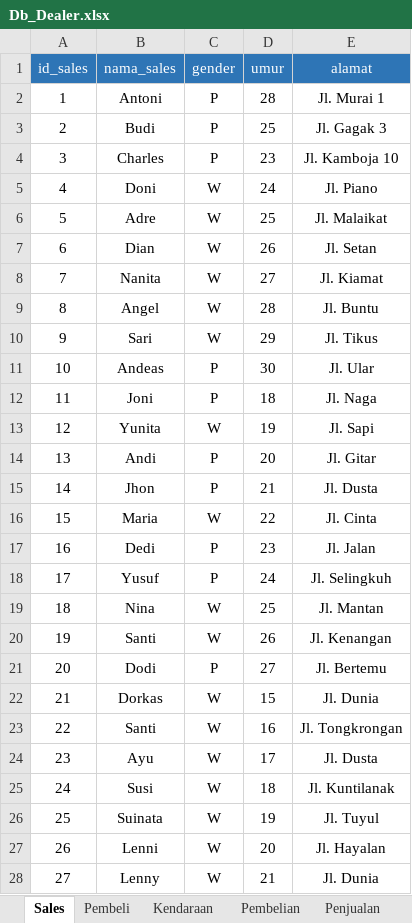
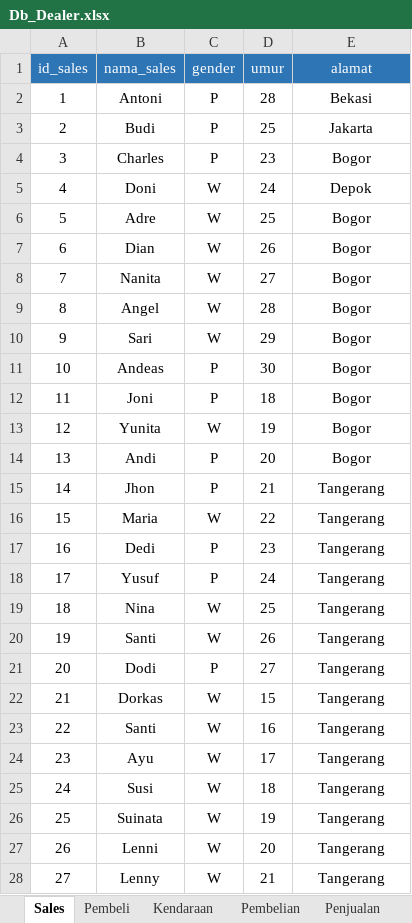
Before and after one commit to dsciencelabs/dataset, an Excel workbook: Db_Dealer.xlsx, sheet Sales, drawn as a sheet; only a part is shown; values as stored, in another font and other column widths than the file's, no borders; the diff covers the shown part only; the diff names each change by its address in the sheet, - before the commit and + after, or states it on an @@ line.

```diff
--- a/Db_Dealer.xlsx (sheet Sales)
+++ b/Db_Dealer.xlsx (sheet Sales)
-E2 (alamat): Jl. Murai 1
+E2 (alamat): Bekasi
-E3 (alamat): Jl. Gagak 3
+E3 (alamat): Jakarta
-E4 (alamat): Jl. Kamboja 10
+E4 (alamat): Bogor
-E5 (alamat): Jl. Piano
+E5 (alamat): Depok
-E6 (alamat): Jl. Malaikat
+E6 (alamat): Bogor
-E7 (alamat): Jl. Setan
+E7 (alamat): Bogor
-E8 (alamat): Jl. Kiamat
+E8 (alamat): Bogor
-E9 (alamat): Jl. Buntu
+E9 (alamat): Bogor
-E10 (alamat): Jl. Tikus
+E10 (alamat): Bogor
-E11 (alamat): Jl. Ular
+E11 (alamat): Bogor
-E12 (alamat): Jl. Naga
+E12 (alamat): Bogor
-E13 (alamat): Jl. Sapi
+E13 (alamat): Bogor
-E14 (alamat): Jl. Gitar
+E14 (alamat): Bogor
-E15 (alamat): Jl. Dusta
+E15 (alamat): Tangerang
-E16 (alamat): Jl. Cinta
+E16 (alamat): Tangerang
-E17 (alamat): Jl. Jalan
+E17 (alamat): Tangerang
-E18 (alamat): Jl. Selingkuh
+E18 (alamat): Tangerang
-E19 (alamat): Jl. Mantan
+E19 (alamat): Tangerang
-E20 (alamat): Jl. Kenangan
+E20 (alamat): Tangerang
-E21 (alamat): Jl. Bertemu
+E21 (alamat): Tangerang
-E22 (alamat): Jl. Dunia
+E22 (alamat): Tangerang
-E23 (alamat): Jl. Tongkrongan
+E23 (alamat): Tangerang
-E24 (alamat): Jl. Dusta
+E24 (alamat): Tangerang
-E25 (alamat): Jl. Kuntilanak
+E25 (alamat): Tangerang
-E26 (alamat): Jl. Tuyul
+E26 (alamat): Tangerang
-E27 (alamat): Jl. Hayalan
+E27 (alamat): Tangerang
-E28 (alamat): Jl. Dunia
+E28 (alamat): Tangerang
```
Also changed, not shown: 3 edited cells elsewhere in this sheet, sheet Pembeli, sheet Transaksi, sheet Pembelian, sheet Penjualan, sheet Kendaraan, other sheet tabs, charts or pictures.
